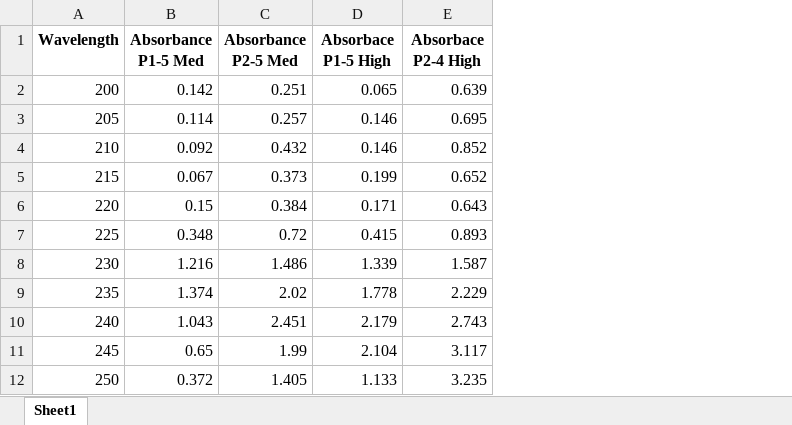
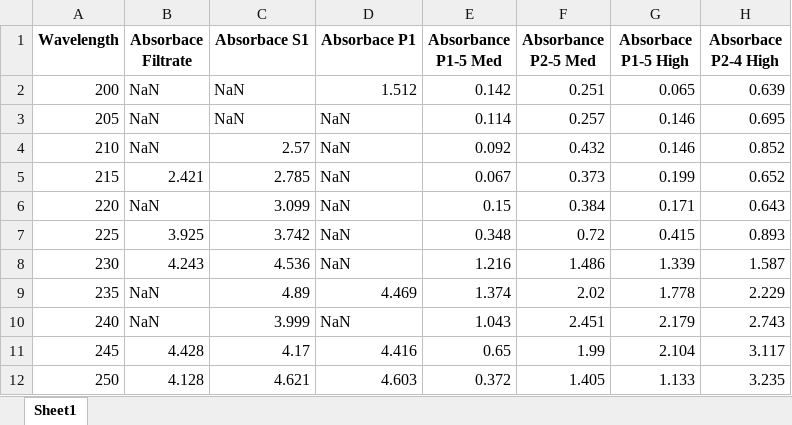
Before and after one commit to cc-christin/mcb-protein_isolation, an Excel workbook: data/dataspectra.xlsx, sheet Sheet1, drawn as a sheet; only a part is shown; values as stored, in another font and other column widths than the file's, no borders; the diff names each change by its address in the sheet, - before the commit and + after, or states it on an @@ line.

```diff
--- a/data/dataspectra.xlsx (sheet Sheet1)
+++ b/data/dataspectra.xlsx (sheet Sheet1)
+column B (Absorbace Filtrate), rows 2-12: NaN | NaN | NaN | 2.421 | NaN | 3.925 | 4.243 | NaN | NaN | 4.428 | 4.128
+column C (Absorbace S1), rows 2-12: NaN | NaN | 2.57 | 2.785 | 3.099 | 3.742 | 4.536 | 4.89 | 3.999 | 4.17 | 4.621
+column D (Absorbace P1), rows 2-12: 1.512 | NaN | NaN | NaN | NaN | NaN | NaN | 4.469 | NaN | 4.416 | 4.603
```
Also changed, not shown: data/data_spectra.xlsx, 5 other files.
